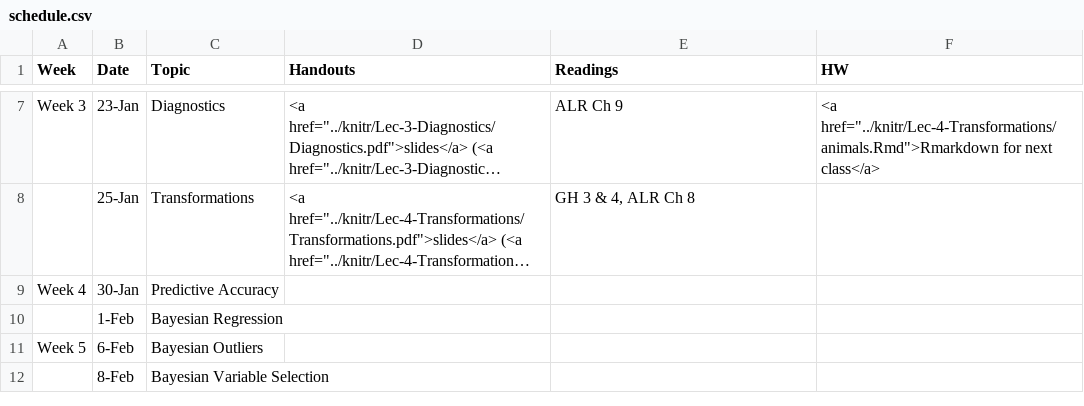
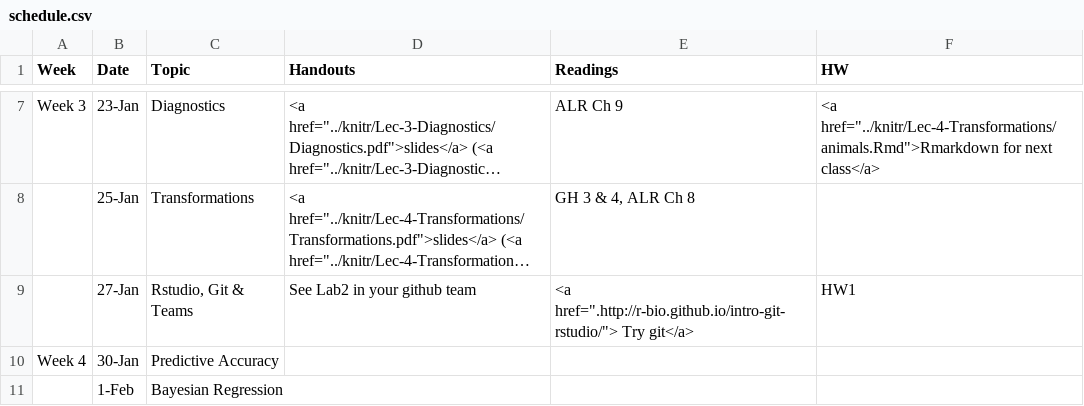
Before and after one commit to STA521-S17/sta521-S17-website, a CSV file: STA521_S17_web/_csv/schedule.csv, drawn as a sheet; only a part is shown, gaps mark what is left out; the shorter side is filled out with more unchanged rows; long unchanged cells end in …; the diff names each change by its address in the sheet, - before the commit and + after, or states it on an @@ line.

Commit message:
local changes

```diff
--- a/STA521_S17_web/_csv/schedule.csv
+++ b/STA521_S17_web/_csv/schedule.csv
+row 9:  | 27-Jan | Rstudio, Git & Teams | See Lab2 in your github team | <a href=".http://r-bio.github.io/intro-git-rstudio/"> Try git</a> | HW1
```
